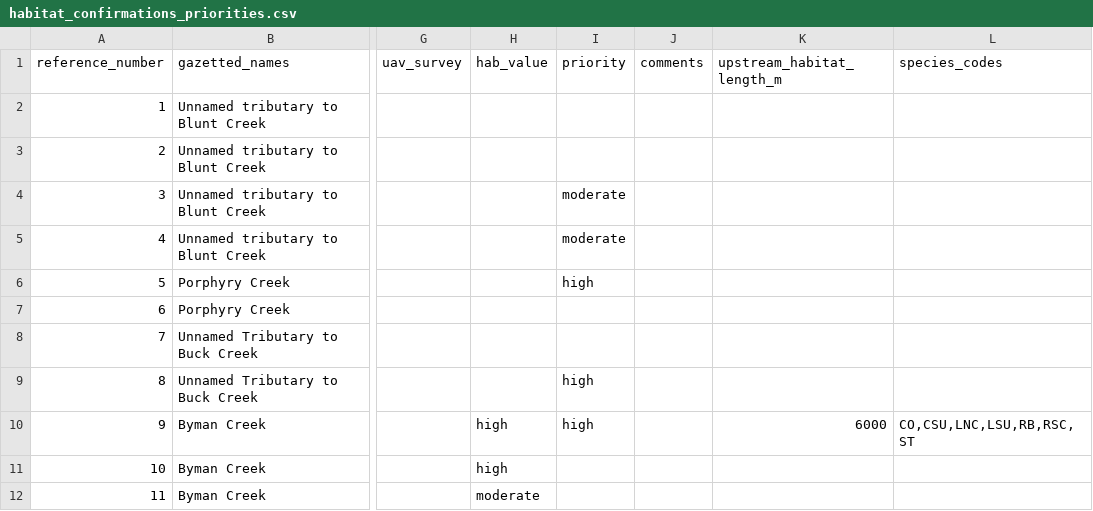
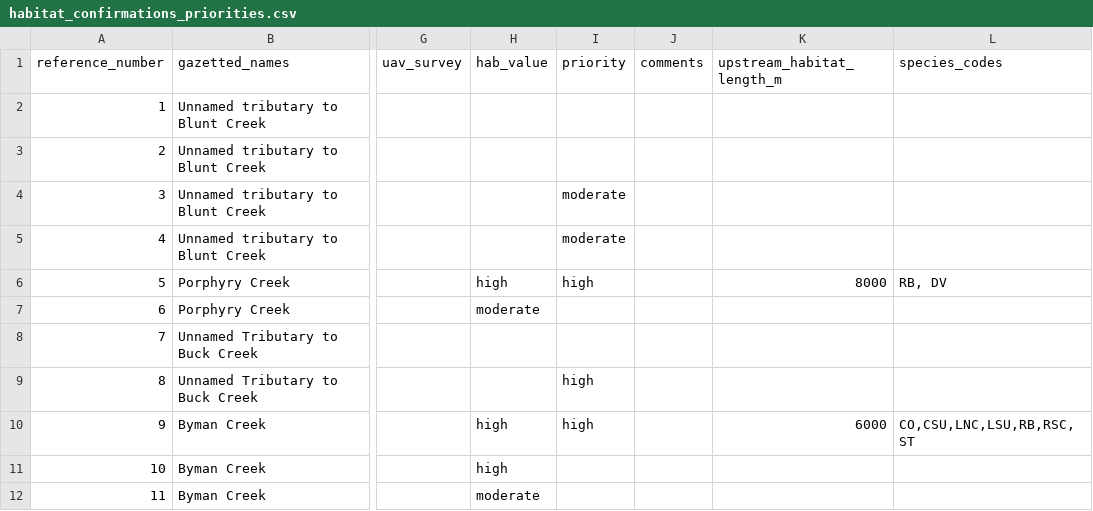
Before and after one commit to NewGraphEnvironment/fish_passage_bulkley_2020_reporting, a CSV file: data/habitat_confirmations_priorities.csv, drawn as a sheet; only a part is shown, gaps mark what is left out; the diff names each change by its address in the sheet, - before the commit and + after, or states it on an @@ line.

```diff
--- a/data/habitat_confirmations_priorities.csv
+++ b/data/habitat_confirmations_priorities.csv
-H6 (hab_value): (empty)
+H6 (hab_value): high
-K6 (upstream_habitat_length_m): (empty)
+K6 (upstream_habitat_length_m): 8000
-L6 (species_codes): (empty)
+L6 (species_codes): RB, DV
-H7 (hab_value): (empty)
+H7 (hab_value): moderate
```
Also changed, not shown: 31 other files.
